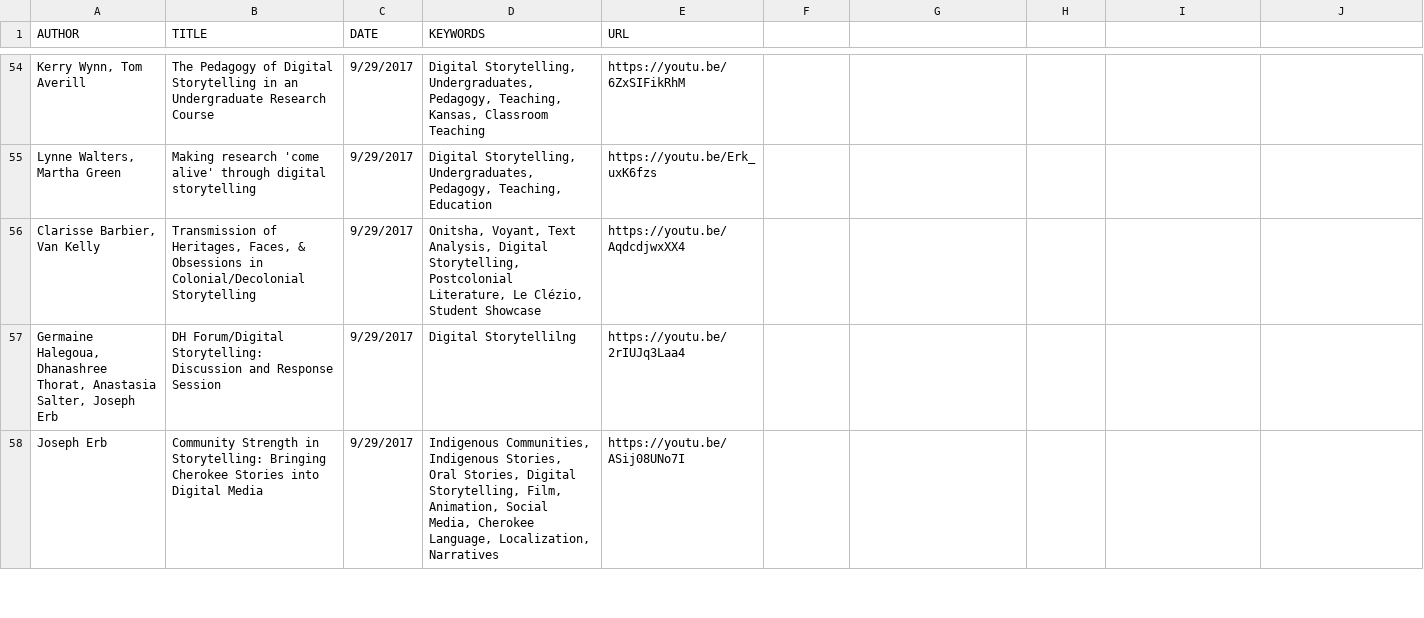
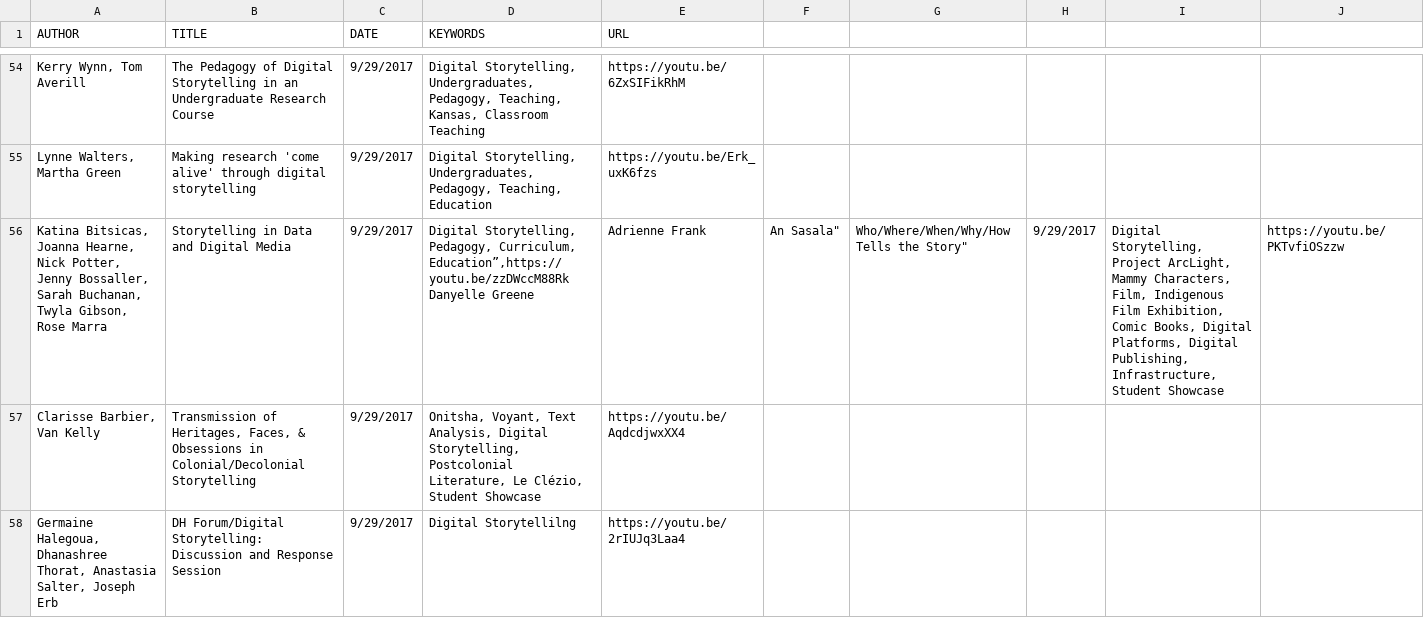
Before and after one commit to derekeder/csv-to-html-table, a CSV file: data/index-of-idrh-talks.csv, drawn as a sheet; only a part is shown, gaps mark what is left out; the shorter side is filled out with more unchanged rows; ↵ is a line break in a cell; the diff names each change by its address in the sheet, - before the commit and + after, or states it on an @@ line.

Commit message:
Update index-of-idrh-talks.csv

```diff
--- a/data/index-of-idrh-talks.csv
+++ b/data/index-of-idrh-talks.csv
+row 56: Katina Bitsicas, Joanna Hearne, Nick Potter, Jenny Bossaller, Sarah Buchanan, Twyla Gibson, Rose Marra | Storytelling in Data and Digital Media | 9/29/2017 | Digital Storytelling, Pedagogy, Curriculum, Education”,https://youtu.be/zzDWccM88Rk ↵ Danyelle Greene | Adrienne Frank | An Sasala" | Who/Where/When/Why/How Tells the Story" | 9/29/2017 | Digital Storytelling, Project ArcLight, Mammy Characters, Film, Indigenous Film Exhibition, Comic Books, Digital Platforms, Digital Publishing, Infrastructure, Student Showcase | https://youtu.be/PKTvfiOSzzw
```
